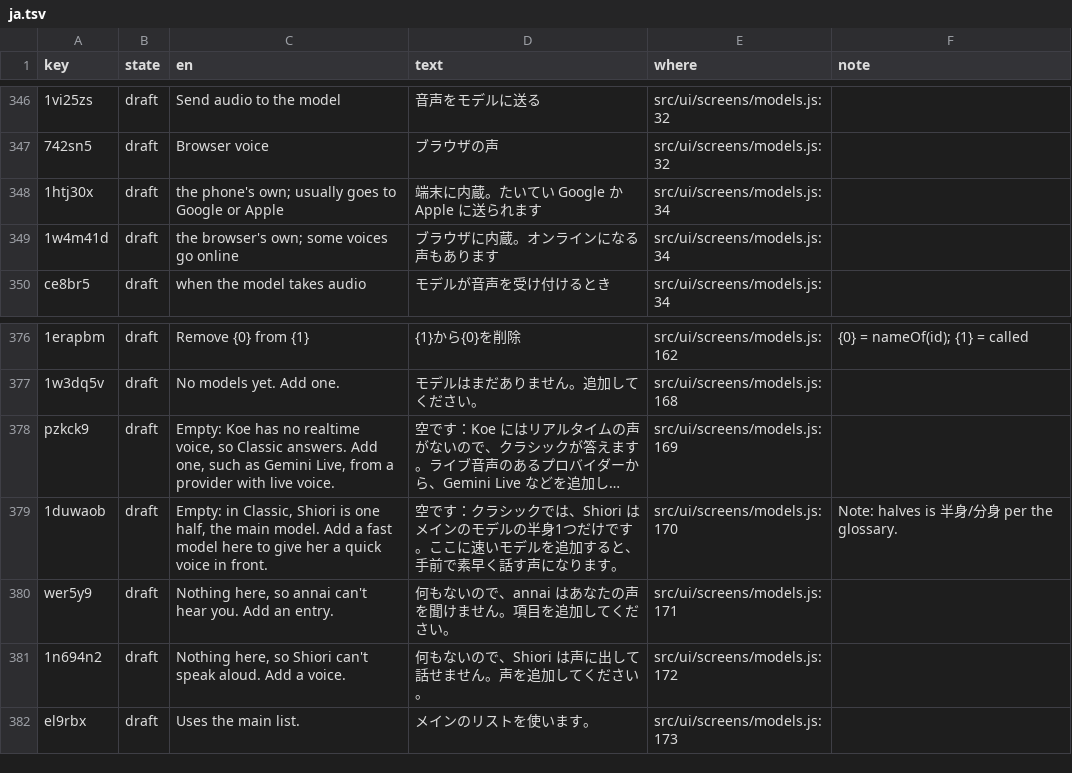
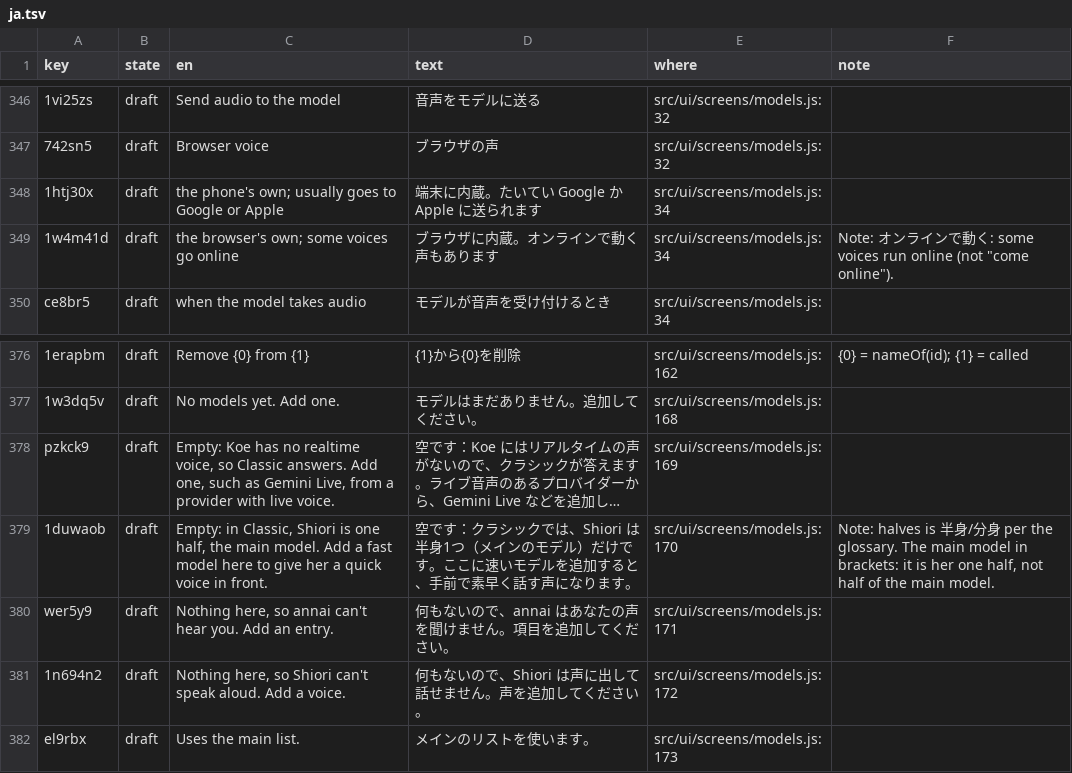
Before and after one commit to annai-guide/annai, a TSV file: l10n/ja.tsv, drawn as a sheet; only a part is shown, gaps mark what is left out; long unchanged cells end in …; the diff names each change by its address in the sheet, - before the commit and + after, or states it on an @@ line.

```diff
--- a/l10n/ja.tsv
+++ b/l10n/ja.tsv
-D349 (text): ブラウザに内蔵。オンラインになる声もあります
+D349 (text): ブラウザに内蔵。オンラインで動く声もあります
-F349 (note): (empty)
+F349 (note): Note: オンラインで動く: some voices run online (not "come online").
-D379 (text): …は、Shiori はメインのモデルの半身1つだけです…
+D379 (text): …は、Shiori は半身1つ（メインのモデル）だけです…
-F379 (note): …the glossary.
+F379 (note): …the glossary. The main model in brackets: it is her one half, not half of the main model.
```
Also changed, not shown: 3 other files.
